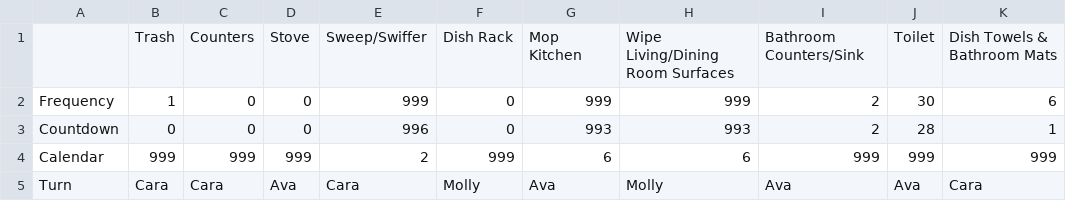
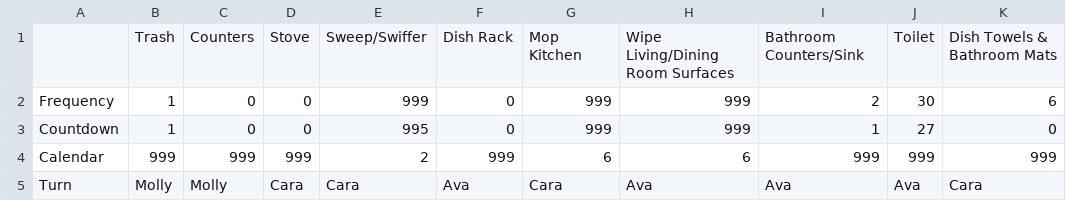
Before and after one commit to adoricko/arthurAIassistant, a CSV file: chore_schedule.csv, drawn as a sheet.

Commit message:
Sent email

```diff
--- a/chore_schedule.csv
+++ b/chore_schedule.csv
@@ -2,4 +2,4 @@
 Frequency,1,0,0,999,0,999,999,2,30,6
-Countdown,0,0,0,996,0,993,993,2,28,1
+Countdown,1,0,0,995,0,999,999,1,27,0
 Calendar,999,999,999,2,999,6,6,999,999,999
-Turn,Cara,Cara,Ava,Cara,Molly,Ava,Molly,Ava,Ava,Cara
+Turn,Molly,Molly,Cara,Cara,Ava,Cara,Ava,Ava,Ava,Cara
```
